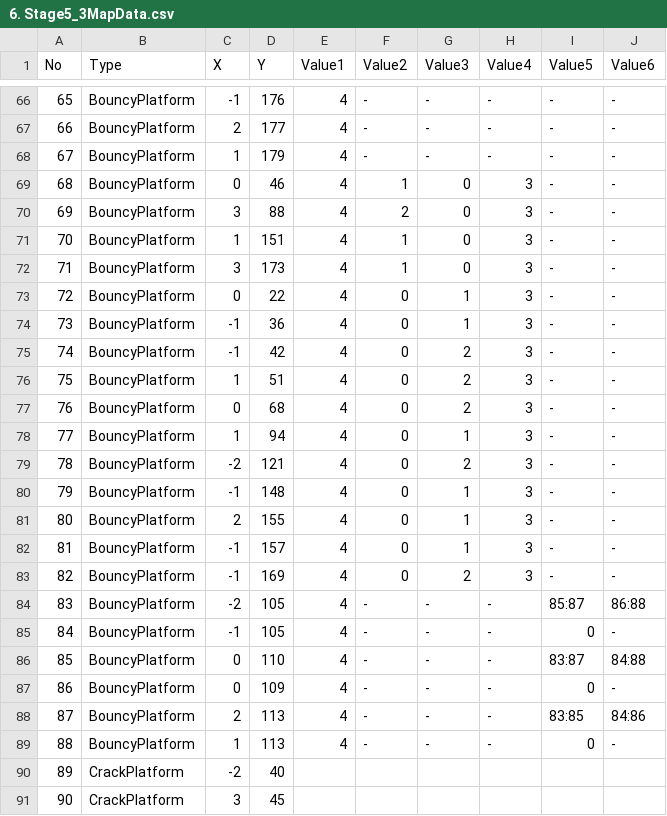
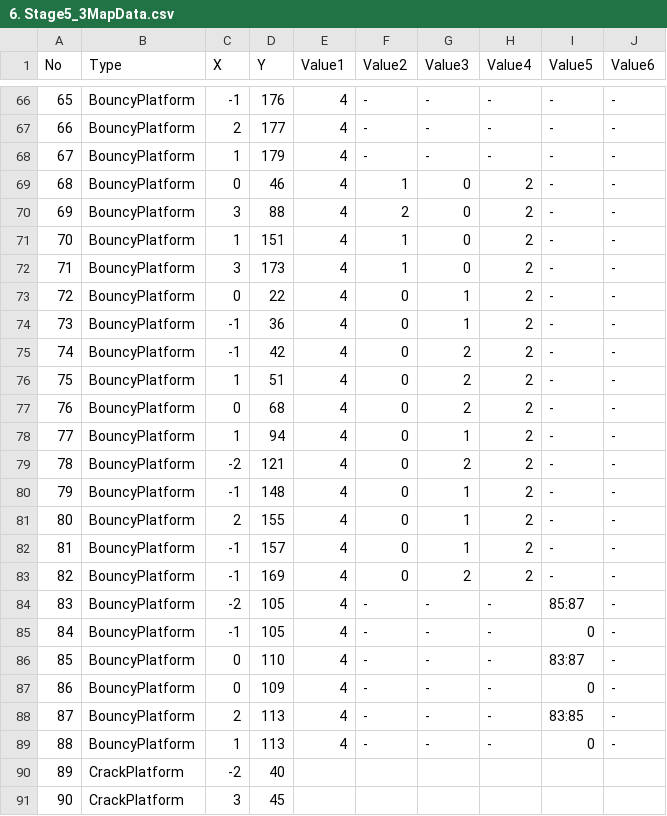
Before and after one commit to dkstlzu/EvenIGamethon5_7Team, a CSV file: Production/Assets/StreamingAssets/MapData/6. Stage5_3MapData.csv, drawn as a sheet; only a part is shown, gaps mark what is left out.

Commit message:
Stage 4, 5 MapData reuploaded

```diff
--- a/Production/Assets/StreamingAssets/MapData/6. Stage5_3MapData.csv
+++ b/Production/Assets/StreamingAssets/MapData/6. Stage5_3MapData.csv
@@ -68,22 +68,22 @@ No,Type,X,Y,Value1,Value2,Value3,Value4,Value5,Value6
 67,BouncyPlatform,1,179,4,-,-,-,-,-
-68,BouncyPlatform,0,46,4,1,0,3,-,-
-69,BouncyPlatform,3,88,4,2,0,3,-,-
-70,BouncyPlatform,1,151,4,1,0,3,-,-
-71,BouncyPlatform,3,173,4,1,0,3,-,-
-72,BouncyPlatform,0,22,4,0,1,3,-,-
-73,BouncyPlatform,-1,36,4,0,1,3,-,-
-74,BouncyPlatform,-1,42,4,0,2,3,-,-
-75,BouncyPlatform,1,51,4,0,2,3,-,-
-76,BouncyPlatform,0,68,4,0,2,3,-,-
-77,BouncyPlatform,1,94,4,0,1,3,-,-
-78,BouncyPlatform,-2,121,4,0,2,3,-,-
-79,BouncyPlatform,-1,148,4,0,1,3,-,-
-80,BouncyPlatform,2,155,4,0,1,3,-,-
-81,BouncyPlatform,-1,157,4,0,1,3,-,-
-82,BouncyPlatform,-1,169,4,0,2,3,-,-
-83,BouncyPlatform,-2,105,4,-,-,-,85:87,86:88
+68,BouncyPlatform,0,46,4,1,0,2,-,-
+69,BouncyPlatform,3,88,4,2,0,2,-,-
+70,BouncyPlatform,1,151,4,1,0,2,-,-
+71,BouncyPlatform,3,173,4,1,0,2,-,-
+72,BouncyPlatform,0,22,4,0,1,2,-,-
+73,BouncyPlatform,-1,36,4,0,1,2,-,-
+74,BouncyPlatform,-1,42,4,0,2,2,-,-
+75,BouncyPlatform,1,51,4,0,2,2,-,-
+76,BouncyPlatform,0,68,4,0,2,2,-,-
+77,BouncyPlatform,1,94,4,0,1,2,-,-
+78,BouncyPlatform,-2,121,4,0,2,2,-,-
+79,BouncyPlatform,-1,148,4,0,1,2,-,-
+80,BouncyPlatform,2,155,4,0,1,2,-,-
+81,BouncyPlatform,-1,157,4,0,1,2,-,-
+82,BouncyPlatform,-1,169,4,0,2,2,-,-
+83,BouncyPlatform,-2,105,4,-,-,-,85:87,-
 84,BouncyPlatform,-1,105,4,-,-,-,0,-
-85,BouncyPlatform,0,110,4,-,-,-,83:87,84:88
+85,BouncyPlatform,0,110,4,-,-,-,83:87,-
 86,BouncyPlatform,0,109,4,-,-,-,0,-
-87,BouncyPlatform,2,113,4,-,-,-,83:85,84:86
+87,BouncyPlatform,2,113,4,-,-,-,83:85,-
 88,BouncyPlatform,1,113,4,-,-,-,0,-
```
Also changed, not shown: Production/Assets/StreamingAssets/MapData/5. Stage4_1MapData.csv, Production/Assets/StreamingAssets/MapData/5. Stage4_2MapData.csv, 9 other files.
